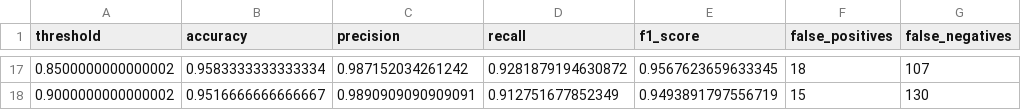
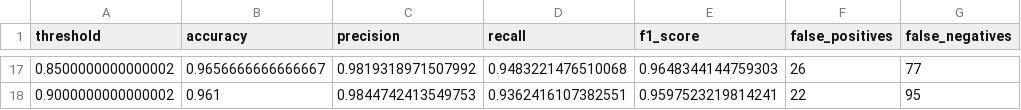
Before and after one commit to akbhv/CFRP-ML-Failure-Prediction, a CSV file: results/dnn_classifier/threshold_analysis/validation_threshold_results.csv, drawn as a sheet; only a part is shown, gaps mark what is left out; the diff covers the shown part only.

```diff
--- a/results/dnn_classifier/threshold_analysis/validation_threshold_results.csv
+++ b/results/dnn_classifier/threshold_analysis/validation_threshold_results.csv
@@ -17,2 +17,2 @@ threshold,accuracy,precision,recall,f1_score,false_positives,false_negatives
-0.8500000000000002,0.9583333333333334,0.987152034261242,0.9281879194630872,0.9567623659633345,18,107
-0.9000000000000002,0.9516666666666667,0.9890909090909091,0.912751677852349,0.9493891797556719,15,130
+0.8500000000000002,0.9656666666666667,0.9819318971507992,0.9483221476510068,0.9648344144759303,26,77
+0.9000000000000002,0.961,0.9844742413549753,0.9362416107382551,0.9597523219814241,22,95
```
Also changed, not shown: 89 edited cells elsewhere in this file, results/generalization/generalization_error_by_fi_range.csv, results/generalization/generalization_metrics.csv, 26 other files.
